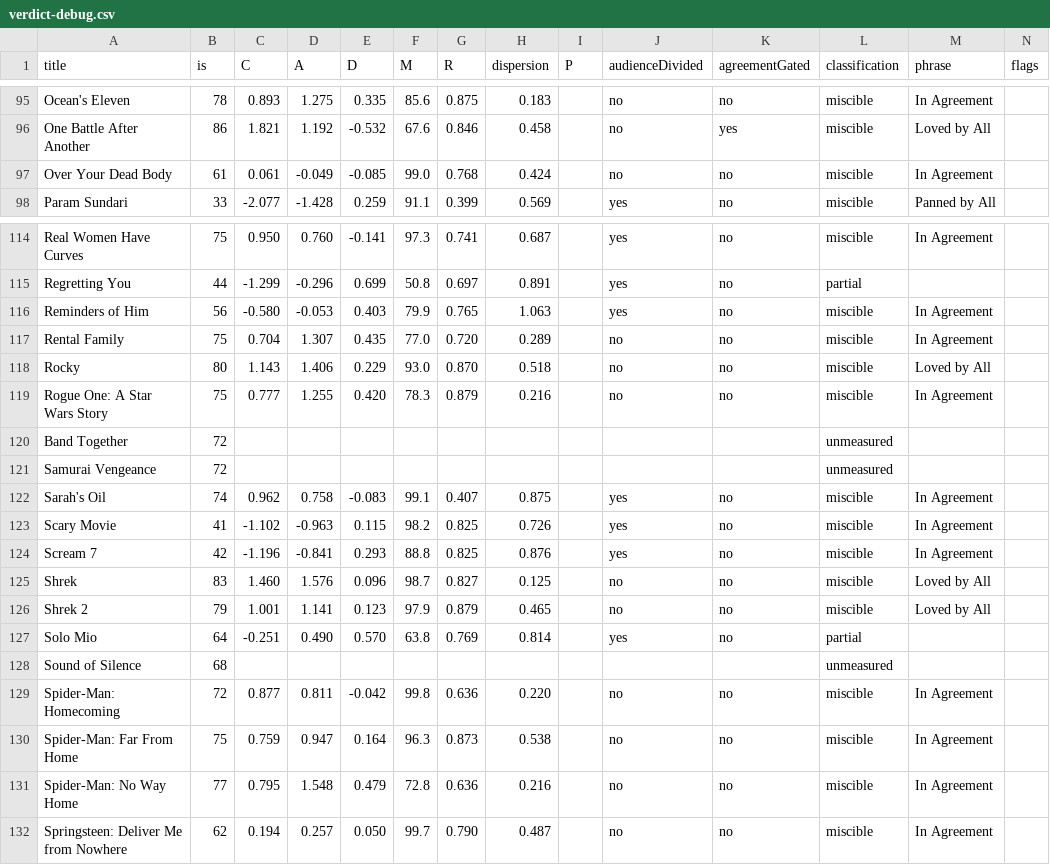
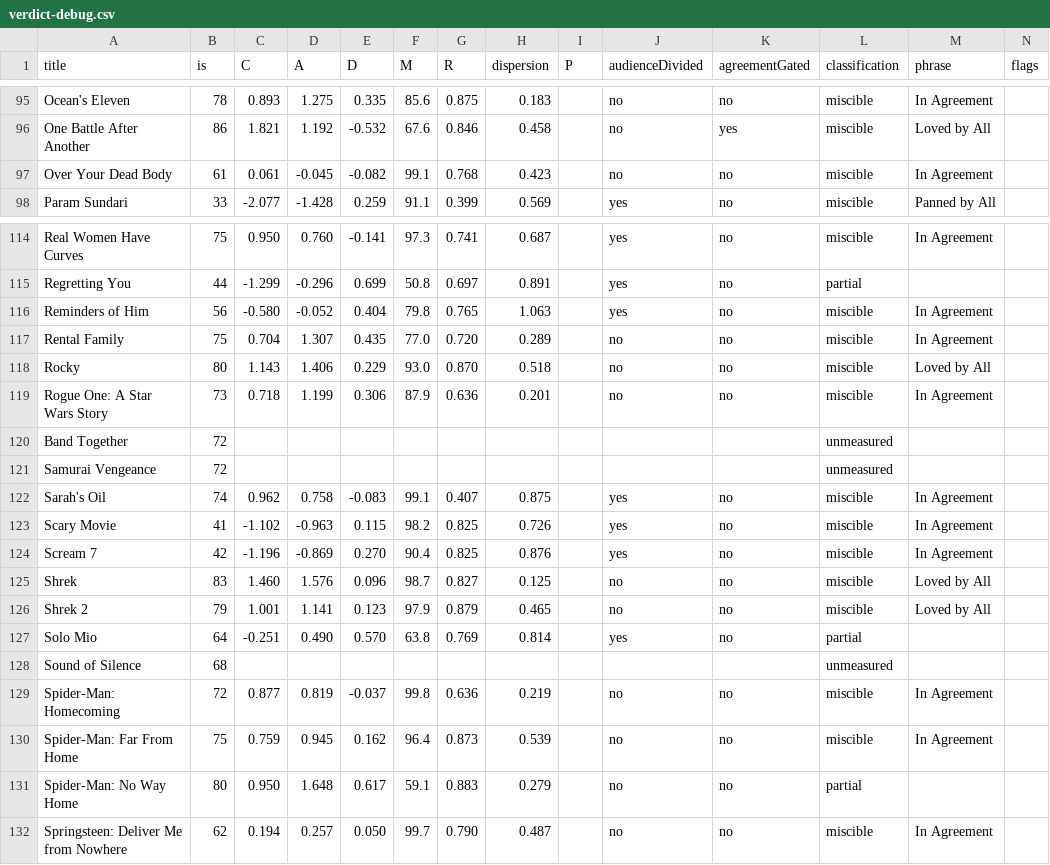
Before and after one commit to neilashah/seatback-cinema, a CSV file: pipeline/verdict-debug.csv, drawn as a sheet; only a part is shown, gaps mark what is left out; the diff covers the shown part only.

```diff
--- a/pipeline/verdict-debug.csv
+++ b/pipeline/verdict-debug.csv
@@ -96,3 +96,3 @@ title,is,C,A,D,M,R,dispersion,P,audienceDivided,agreementGated,classification,ph
 "One Battle After Another",86,1.821,1.192,-0.532,67.6,0.846,0.458,,no,yes,miscible,"Loved by All",
-"Over Your Dead Body",61,0.061,-0.049,-0.085,99.0,0.768,0.424,,no,no,miscible,"In Agreement",
+"Over Your Dead Body",61,0.061,-0.045,-0.082,99.1,0.768,0.423,,no,no,miscible,"In Agreement",
 "Param Sundari",33,-2.077,-1.428,0.259,91.1,0.399,0.569,,yes,no,miscible,"Panned by All",
@@ -115,6 +115,6 @@ title,is,C,A,D,M,R,dispersion,P,audienceDivided,agreementGated,classification,ph
 "Regretting You",44,-1.299,-0.296,0.699,50.8,0.697,0.891,,yes,no,partial,"",
-"Reminders of Him",56,-0.580,-0.053,0.403,79.9,0.765,1.063,,yes,no,miscible,"In Agreement",
+"Reminders of Him",56,-0.580,-0.052,0.404,79.8,0.765,1.063,,yes,no,miscible,"In Agreement",
 "Rental Family",75,0.704,1.307,0.435,77.0,0.720,0.289,,no,no,miscible,"In Agreement",
 "Rocky",80,1.143,1.406,0.229,93.0,0.870,0.518,,no,no,miscible,"Loved by All",
-"Rogue One: A Star Wars Story",75,0.777,1.255,0.420,78.3,0.879,0.216,,no,no,miscible,"In Agreement",
+"Rogue One: A Star Wars Story",73,0.718,1.199,0.306,87.9,0.636,0.201,,no,no,miscible,"In Agreement",
 "Band Together",72,,,,,,,,,,unmeasured,"",
@@ -123,3 +123,3 @@ title,is,C,A,D,M,R,dispersion,P,audienceDivided,agreementGated,classification,ph
 "Scary Movie",41,-1.102,-0.963,0.115,98.2,0.825,0.726,,yes,no,miscible,"In Agreement",
-"Scream 7",42,-1.196,-0.841,0.293,88.8,0.825,0.876,,yes,no,miscible,"In Agreement",
+"Scream 7",42,-1.196,-0.869,0.270,90.4,0.825,0.876,,yes,no,miscible,"In Agreement",
 "Shrek",83,1.460,1.576,0.096,98.7,0.827,0.125,,no,no,miscible,"Loved by All",
@@ -128,5 +128,5 @@ title,is,C,A,D,M,R,dispersion,P,audienceDivided,agreementGated,classification,ph
 "Sound of Silence",68,,,,,,,,,,unmeasured,"",
-"Spider-Man: Homecoming",72,0.877,0.811,-0.042,99.8,0.636,0.220,,no,no,miscible,"In Agreement",
-"Spider-Man: Far From Home",75,0.759,0.947,0.164,96.3,0.873,0.538,,no,no,miscible,"In Agreement",
-"Spider-Man: No Way Home",77,0.795,1.548,0.479,72.8,0.636,0.216,,no,no,miscible,"In Agreement",
+"Spider-Man: Homecoming",72,0.877,0.819,-0.037,99.8,0.636,0.219,,no,no,miscible,"In Agreement",
+"Spider-Man: Far From Home",75,0.759,0.945,0.162,96.4,0.873,0.539,,no,no,miscible,"In Agreement",
+"Spider-Man: No Way Home",80,0.950,1.648,0.617,59.1,0.883,0.279,,no,no,partial,"",
 "Springsteen: Deliver Me from Nowhere",62,0.194,0.257,0.050,99.7,0.790,0.487,,no,no,miscible,"In Agreement",
```
Also changed, not shown: 132 edited cells elsewhere in this file, 1 other file.
